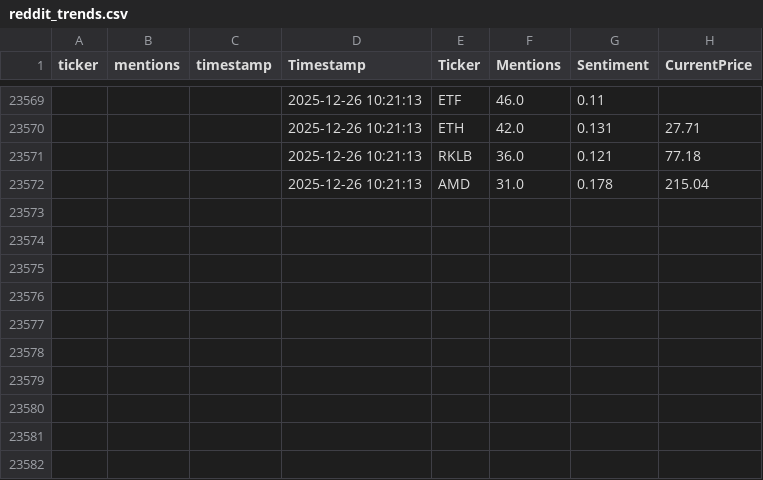
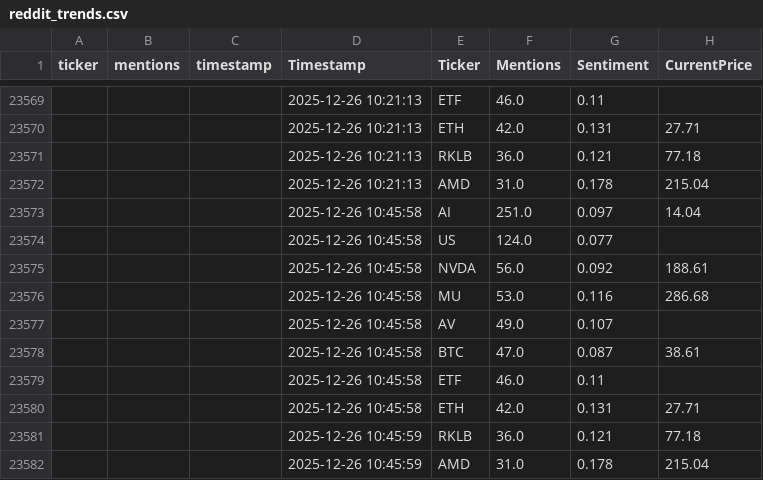
Before and after one commit to winko-coder/reddit_tracker, a CSV file: reddit_trends.csv, drawn as a sheet; only a part is shown, gaps mark what is left out; the diff names each change by its address in the sheet, - before the commit and + after, or states it on an @@ line.

```diff
--- a/reddit_trends.csv
+++ b/reddit_trends.csv
+row 23573:  |  |  | 2025-12-26 10:45:58 | AI | 251.0 | 0.097 | 14.04
+row 23574:  |  |  | 2025-12-26 10:45:58 | US | 124.0 | 0.077
+row 23575:  |  |  | 2025-12-26 10:45:58 | NVDA | 56.0 | 0.092 | 188.61
+row 23576:  |  |  | 2025-12-26 10:45:58 | MU | 53.0 | 0.116 | 286.68
+row 23577:  |  |  | 2025-12-26 10:45:58 | AV | 49.0 | 0.107
+row 23578:  |  |  | 2025-12-26 10:45:58 | BTC | 47.0 | 0.087 | 38.61
+row 23579:  |  |  | 2025-12-26 10:45:58 | ETF | 46.0 | 0.11
+row 23580:  |  |  | 2025-12-26 10:45:58 | ETH | 42.0 | 0.131 | 27.71
+row 23581:  |  |  | 2025-12-26 10:45:59 | RKLB | 36.0 | 0.121 | 77.18
+row 23582:  |  |  | 2025-12-26 10:45:59 | AMD | 31.0 | 0.178 | 215.04
```
